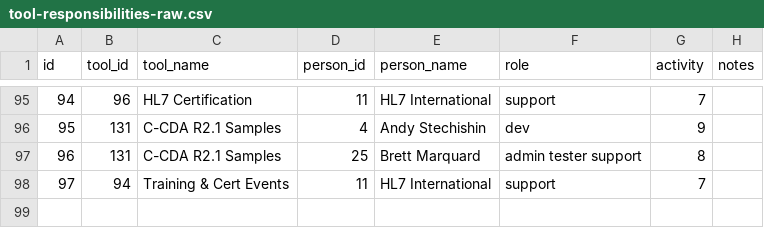
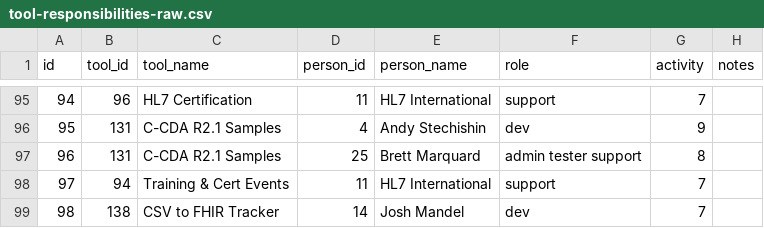
Before and after one commit to HL7/hl7-tools, a CSV file: db/data-conversion/tool-responsibilities-raw.csv, drawn as a sheet; only a part is shown, gaps mark what is left out; the diff names each change by its address in the sheet, - before the commit and + after, or states it on an @@ line.

```diff
--- a/db/data-conversion/tool-responsibilities-raw.csv
+++ b/db/data-conversion/tool-responsibilities-raw.csv
+row 99: 98 | 138 | CSV to FHIR Tracker | 14 | Josh Mandel | dev | 7
```
Also changed, not shown: db/data-conversion/tool-responsibilities.csv, db/data-conversion/tools-raw.csv, 10 other files.
